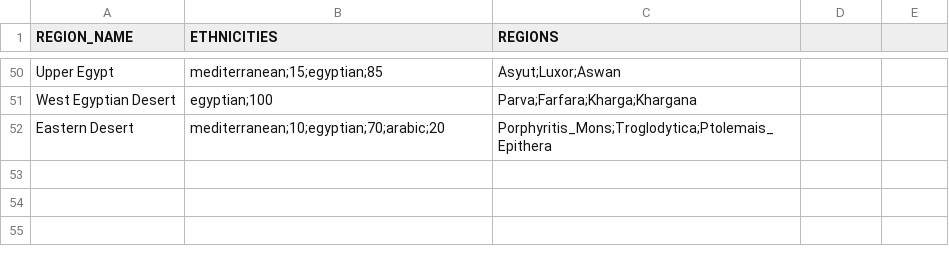
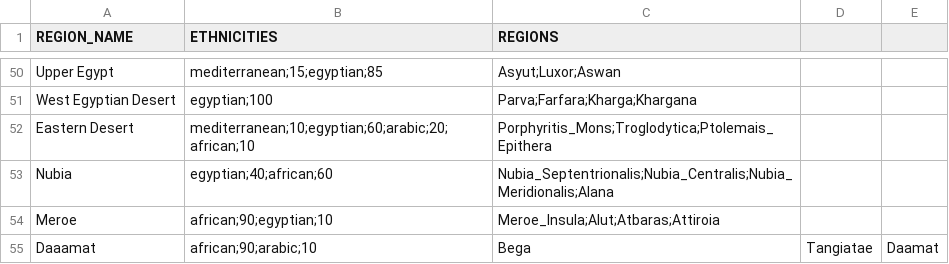
Before and after one commit to DwangDistracted/RTWR-Imperatoris-Mundi, a CSV file: Work in Progress/Tools/region_ethnicities.csv, drawn as a sheet; only a part is shown, gaps mark what is left out.

Commit message:
Added Nubia, Meroe, and Daamat completely

```diff
--- a/Work in Progress/Tools/region_ethnicities.csv
+++ b/Work in Progress/Tools/region_ethnicities.csv
@@ -51,2 +51,5 @@ Upper Egypt,mediterranean;15;egyptian;85,Asyut;Luxor;Aswan
 West Egyptian Desert,egyptian;100,Parva;Farfara;Kharga;Khargana
-Eastern Desert,mediterranean;10;egyptian;70;arabic;20,Porphyritis_Mons;Troglodytica;Ptolemais_Epithera
+Eastern Desert,mediterranean;10;egyptian;60;arabic;20;african;10,Porphyritis_Mons;Troglodytica;Ptolemais_Epithera
+Nubia,egyptian;40;african;60,Nubia_Septentrionalis;Nubia_Centralis;Nubia_Meridionalis;Alana
+Meroe,african;90;egyptian;10,Meroe_Insula;Alut;Atbaras;Attiroia
+Daaamat,african;90;arabic;10,Bega,Tangiatae,Daamat
```
Also changed, not shown: 14 other files.
